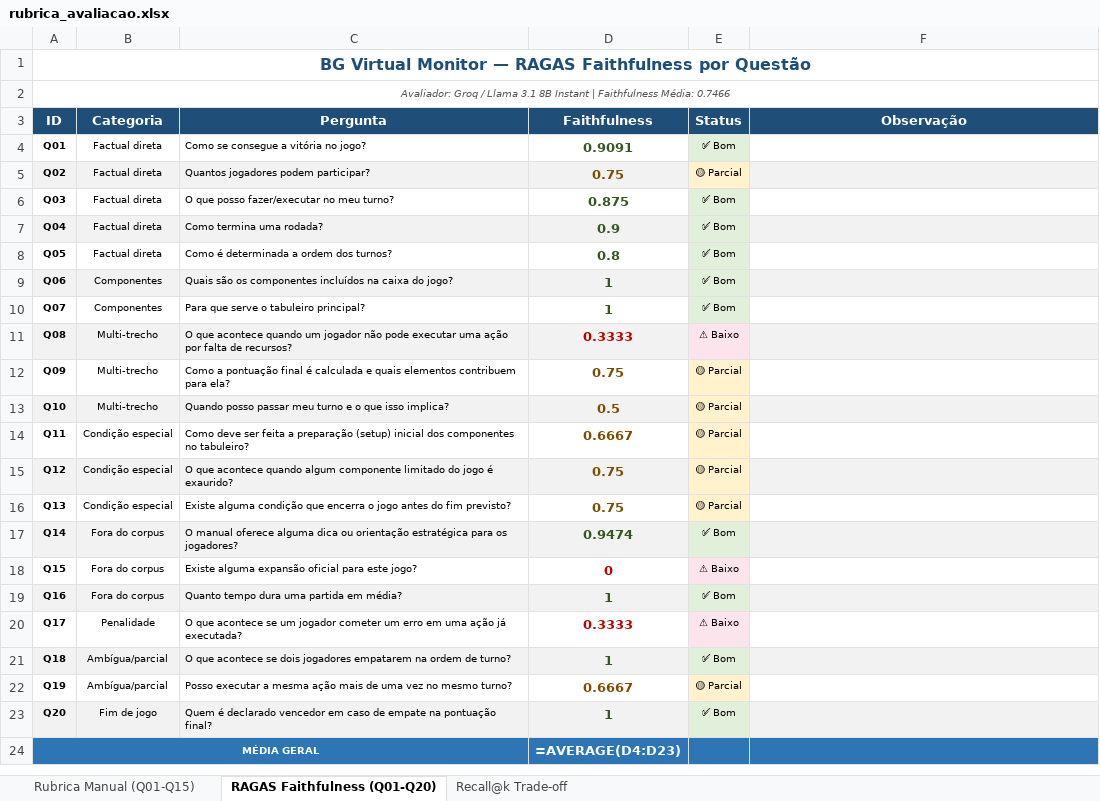
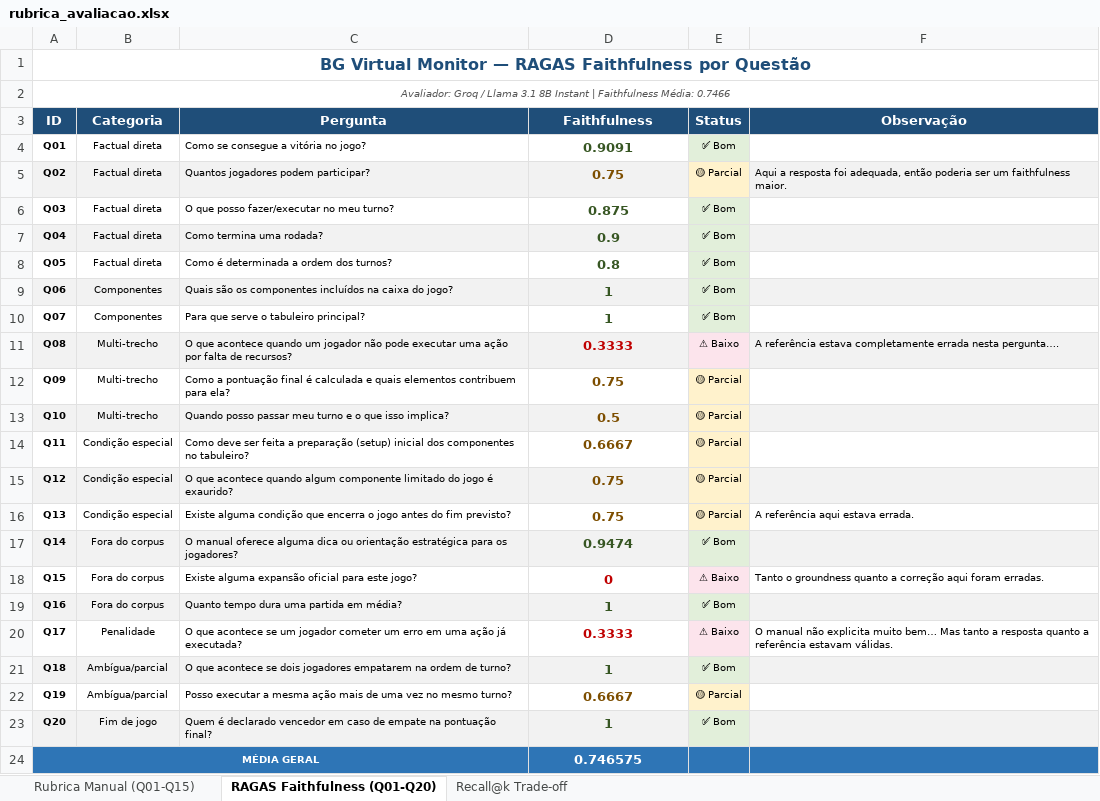
Before and after one commit to pauloprbs/bg-virtual-monitor, an Excel workbook: rubrica_avaliacao.xlsx, sheet RAGAS Faithfulness (Q01-Q20), drawn as a sheet; values as stored, in another font and other column widths than the file's, no borders; formulas without a stored value are shown as written; the diff names each change by its address in the sheet, - before the commit and + after, or states it on an @@ line.

```diff
--- a/rubrica_avaliacao.xlsx (sheet RAGAS Faithfulness (Q01-Q20))
+++ b/rubrica_avaliacao.xlsx (sheet RAGAS Faithfulness (Q01-Q20))
-F5 (Observação): (empty)
+F5 (Observação): Aqui a resposta foi adequada, então poderia ser um faithfulness maior.
-F11 (Observação): (empty)
+F11 (Observação): A referência estava completamente errada nesta pergunta….
-F16 (Observação): (empty)
+F16 (Observação): A referência aqui estava errada.
-F18 (Observação): (empty)
+F18 (Observação): Tanto o groundness quanto a correção aqui foram erradas.
-F20 (Observação): (empty)
+F20 (Observação): O manual não explicita muito bem… Mas tanto a resposta quanto a referência estavam válidas.
-B24:C24 fill: none
+B24:C24 fill: #2E75B6
-D24 (Faithfulness): =AVERAGE(D4:D23)
+D24 (Faithfulness): 0.746575
```
Also changed, not shown: sheet Rubrica Manual (Q01-Q15), 2 other files.
